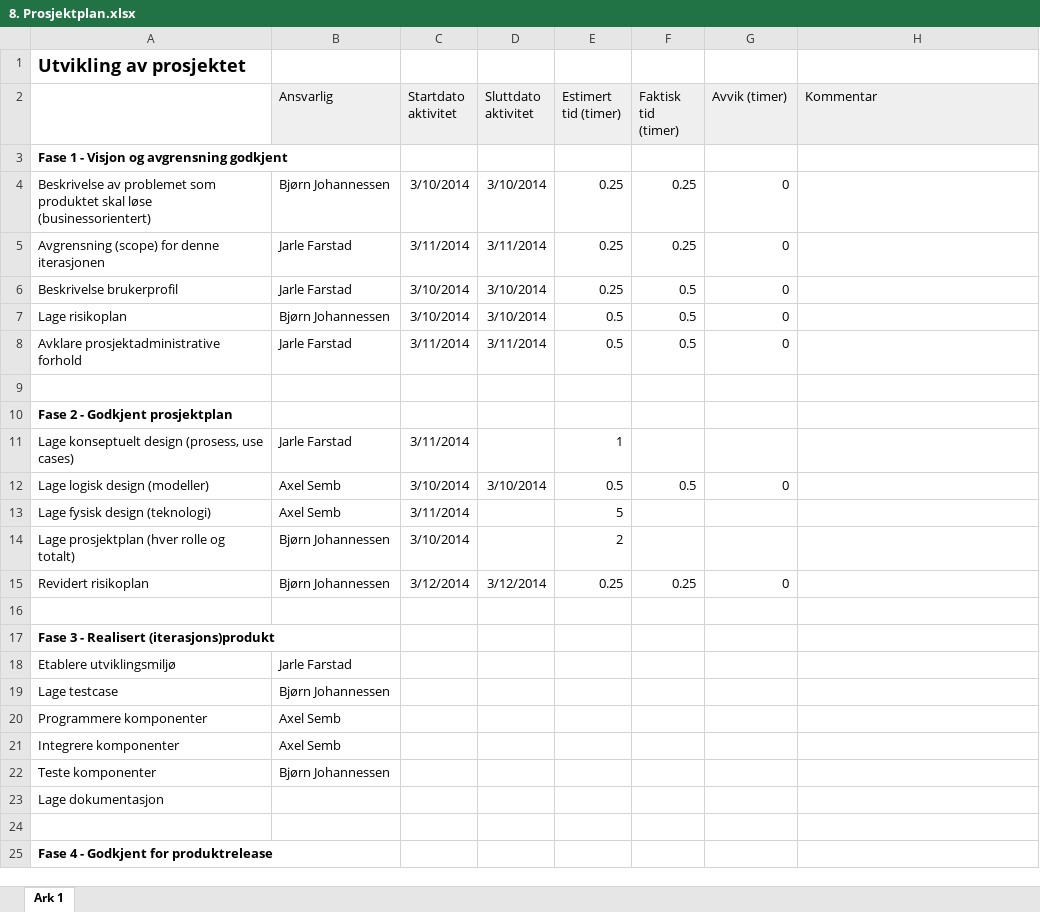
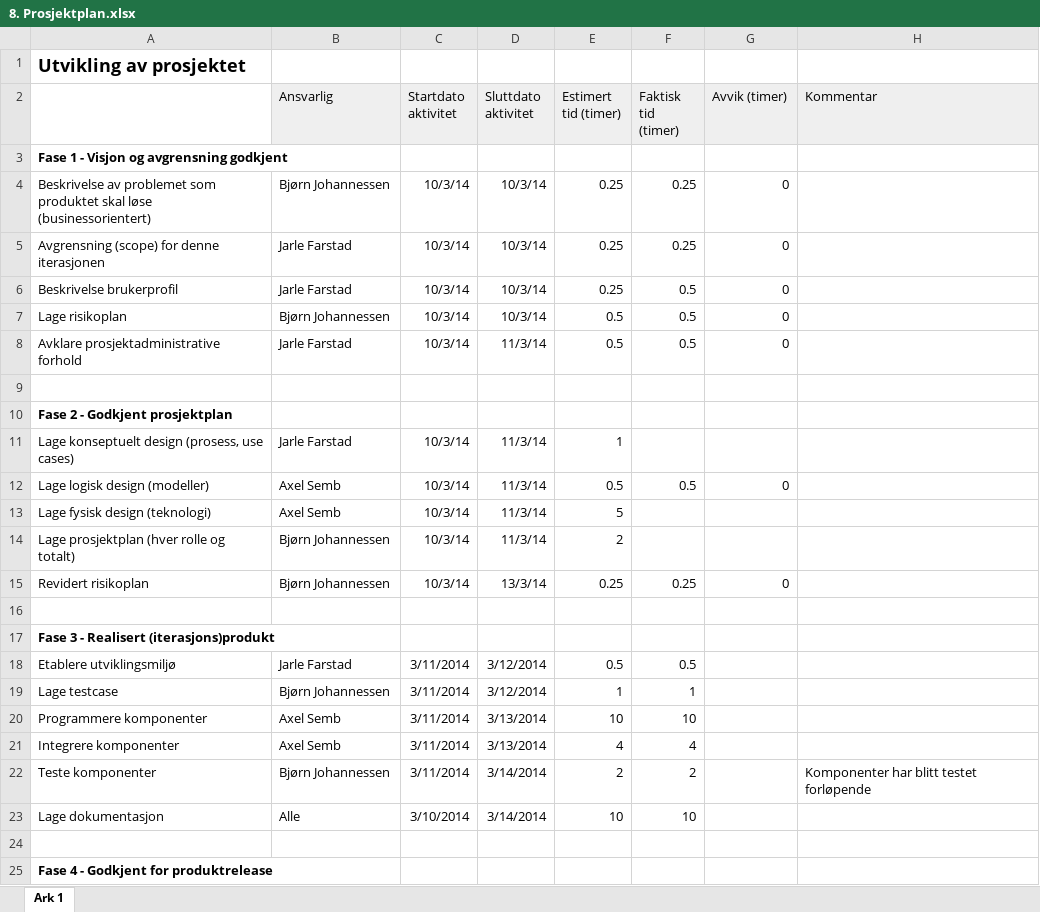
Before and after one commit to jarle123/PJ2100-37, an Excel workbook: Dokumentasjon/vedlegg/8. Prosjektplan.xlsx, sheet Ark 1, drawn as a sheet; only a part is shown; values as stored, in another font and other column widths than the file's, no borders; removed rows and columns are numbered as before the commit, all else as after; the diff covers the shown part only; the diff names each change by its address in the sheet, - before the commit and + after, or states it on an @@ line.

Commit message:
Oppdatert prosjektplan

```diff
--- a/Dokumentasjon/vedlegg/8. Prosjektplan.xlsx (sheet Ark 1)
+++ b/Dokumentasjon/vedlegg/8. Prosjektplan.xlsx (sheet Ark 1)
-C4 (Startdato aktivitet): 3/10/2014
+C4 (Startdato aktivitet): 10/3/14
-D4 (Sluttdato aktivitet): 3/10/2014
+D4 (Sluttdato aktivitet): 10/3/14
-C5 (Startdato aktivitet): 3/11/2014
+C5 (Startdato aktivitet): 10/3/14
-D5 (Sluttdato aktivitet): 3/11/2014
+D5 (Sluttdato aktivitet): 10/3/14
-C6:C7 (Startdato aktivitet): 3/10/2014
+C6:C7 (Startdato aktivitet): 10/3/14
-D6:D7 (Sluttdato aktivitet): 3/10/2014
+D6:D7 (Sluttdato aktivitet): 10/3/14
-C8 (Startdato aktivitet): 3/11/2014
+C8 (Startdato aktivitet): 10/3/14
-D8 (Sluttdato aktivitet): 3/11/2014
+D8 (Sluttdato aktivitet): 11/3/14
-C11 (Startdato aktivitet): 3/11/2014
+C11 (Startdato aktivitet): 10/3/14
-D11 (Sluttdato aktivitet): (empty)
+D11 (Sluttdato aktivitet): 11/3/14
-C12 (Startdato aktivitet): 3/10/2014
+C12 (Startdato aktivitet): 10/3/14
-D12 (Sluttdato aktivitet): 3/10/2014
+D12 (Sluttdato aktivitet): 11/3/14
-C13 (Startdato aktivitet): 3/11/2014
+C13 (Startdato aktivitet): 10/3/14
-D13:D14 (Sluttdato aktivitet): (empty)
+D13:D14 (Sluttdato aktivitet): 11/3/14
-C14 (Startdato aktivitet): 3/10/2014
+C14 (Startdato aktivitet): 10/3/14
-C15 (Startdato aktivitet): 3/12/2014
+C15 (Startdato aktivitet): 10/3/14
-D15 (Sluttdato aktivitet): 3/12/2014
+D15 (Sluttdato aktivitet): 13/3/14
-C18:C21 (Startdato aktivitet): (empty)
+C18:C21 (Startdato aktivitet): 3/11/2014
-D18:D19 (Sluttdato aktivitet): (empty)
+D18:D19 (Sluttdato aktivitet): 3/12/2014
-E18 (Estimert tid (timer)): (empty)
+E18 (Estimert tid (timer)): 0.5
-F18 (Faktisk tid (timer)): (empty)
+F18 (Faktisk tid (timer)): 0.5
-E19 (Estimert tid (timer)): (empty)
+E19 (Estimert tid (timer)): 1
-F19 (Faktisk tid (timer)): (empty)
+F19 (Faktisk tid (timer)): 1
-D20:D21 (Sluttdato aktivitet): (empty)
+D20:D21 (Sluttdato aktivitet): 3/13/2014
-E20 (Estimert tid (timer)): (empty)
+E20 (Estimert tid (timer)): 10
-F20 (Faktisk tid (timer)): (empty)
+F20 (Faktisk tid (timer)): 10
-E21 (Estimert tid (timer)): (empty)
+E21 (Estimert tid (timer)): 4
-F21 (Faktisk tid (timer)): (empty)
+F21 (Faktisk tid (timer)): 4
-row 22: Teste komponenter | Bjørn Johannessen
-row 23: Lage dokumentasjon
+row 22: Teste komponenter | Bjørn Johannessen | 3/11/2014 | 3/14/2014 | 2 | 2 |  | Komponenter har blitt testet forløpende
+row 23: Lage dokumentasjon | Alle | 3/10/2014 | 3/14/2014 | 10 | 10
```
Also changed, not shown: 5 added rows, 5 removed rows and 3 edited cells elsewhere in this sheet.
